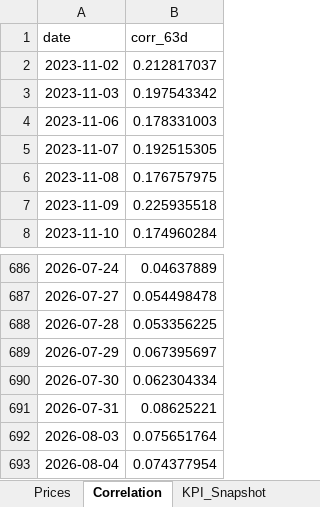
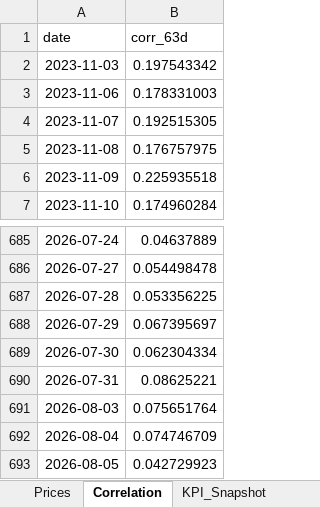
Before and after one commit to rodrigo-carfon/rodrigo-carfon.github.io, an Excel workbook: commodity-risk-dashboard/data/commodities_powerbi.xlsx, sheet Correlation, drawn as a sheet; only a part is shown, gaps mark what is left out; values as stored, in another font and other column widths than the file's, no borders; removed rows and columns are numbered as before the commit, all else as after; the diff names each change by its address in the sheet, - before the commit and + after, or states it on an @@ line.

```diff
--- a/commodity-risk-dashboard/data/commodities_powerbi.xlsx (sheet Correlation)
+++ b/commodity-risk-dashboard/data/commodities_powerbi.xlsx (sheet Correlation)
-row 2: 2023-11-02 | 0.212817037
-B692 (corr_63d): 0.074377954
+B692 (corr_63d): 0.074746709
+row 693: 2026-08-05 | 0.042729923
```
Also changed, not shown: sheet Prices, sheet KPI_Snapshot, 6 other files.
